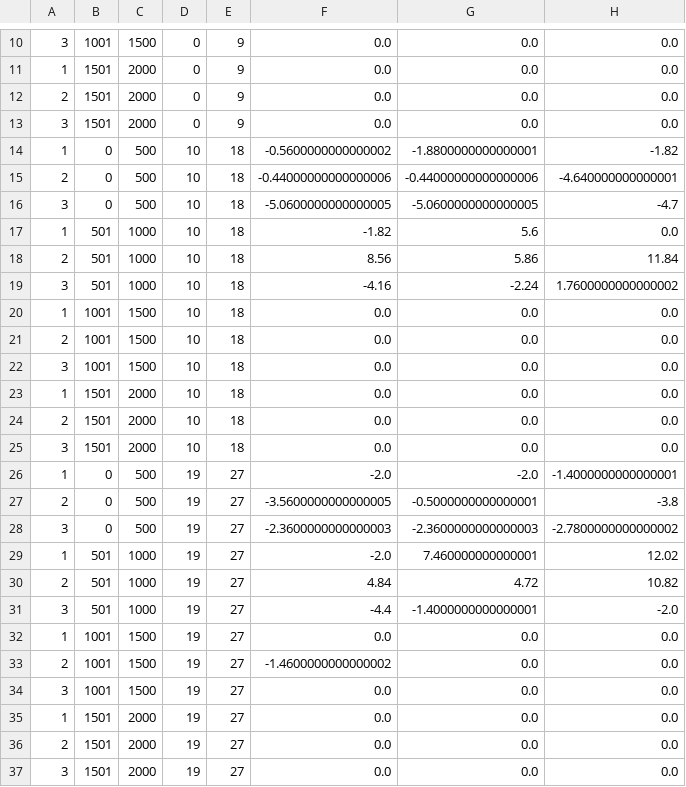
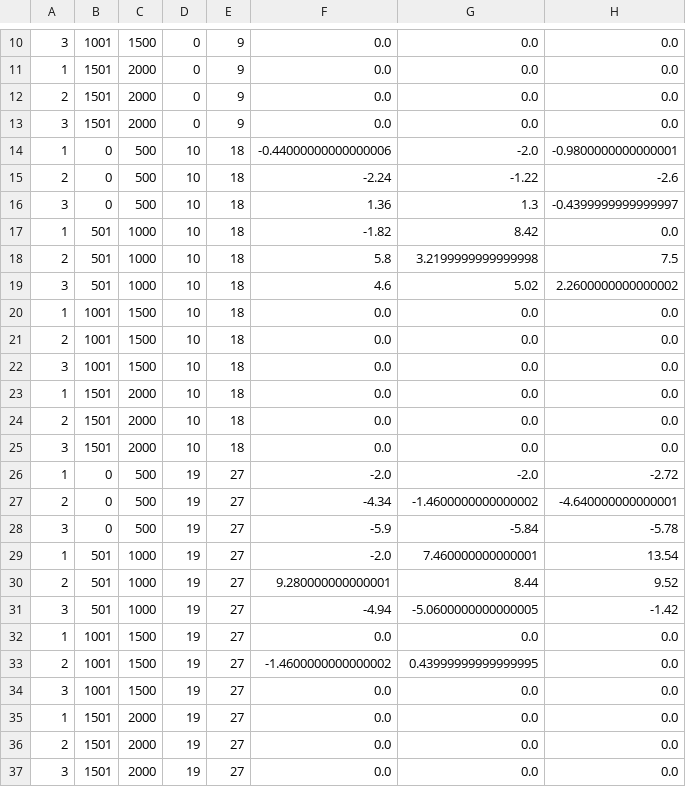
Before and after one commit to Alice-Scholze/phpa, a CSV file: table.csv, drawn as a sheet; only a part is shown, gaps mark what is left out; the diff covers the shown part only; the diff names each change by its address in the sheet, - before the commit and + after, or states it on an @@ line.

```diff
--- a/table.csv
+++ b/table.csv
-F14: -0.5600000000000002
+F14: -0.44000000000000006
-G14: -1.8800000000000001
+G14: -2.0
-H14: -1.82
+H14: -0.9800000000000001
-F15: -0.44000000000000006
+F15: -2.24
-G15: -0.44000000000000006
+G15: -1.22
-H15: -4.640000000000001
+H15: -2.6
-F16: -5.0600000000000005
+F16: 1.36
-G16: -5.0600000000000005
+G16: 1.3
-H16: -4.7
+H16: -0.4399999999999997
-G17: 5.6
+G17: 8.42
-F18: 8.56
+F18: 5.8
-G18: 5.86
+G18: 3.2199999999999998
-H18: 11.84
+H18: 7.5
-F19: -4.16
+F19: 4.6
-G19: -2.24
+G19: 5.02
-H19: 1.7600000000000002
+H19: 2.2600000000000002
-H26: -1.4000000000000001
+H26: -2.72
-F27: -3.5600000000000005
+F27: -4.34
-G27: -0.5000000000000001
+G27: -1.4600000000000002
-H27: -3.8
+H27: -4.640000000000001
-F28: -2.3600000000000003
+F28: -5.9
-G28: -2.3600000000000003
+G28: -5.84
-H28: -2.7800000000000002
+H28: -5.78
-H29: 12.02
+H29: 13.54
-F30: 4.84
+F30: 9.280000000000001
-G30: 4.72
+G30: 8.44
-H30: 10.82
+H30: 9.52
-F31: -4.4
+F31: -4.94
-G31: -1.4000000000000001
+G31: -5.0600000000000005
-H31: -2.0
+H31: -1.42
-G33: 0.0
+G33: 0.43999999999999995
```
Also changed, not shown: 31 edited cells elsewhere in this file, 6 other files.
